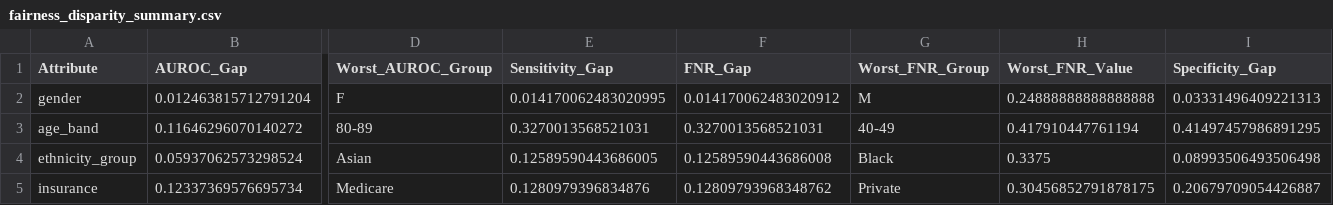
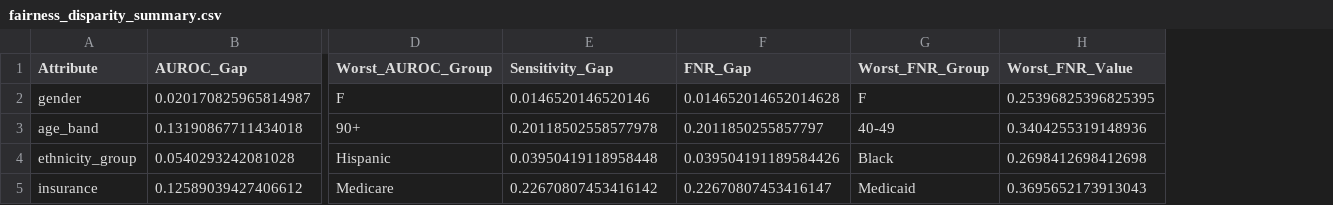
Before and after one commit to manoharbyc-dev/High-Risk-Project, a CSV file: mimic-mortality-xai/results/fairness_disparity_summary.csv, drawn as a sheet; only a part is shown, gaps mark what is left out; the diff covers the shown part only; the diff names each change by its address in the sheet, - before the commit and + after, or states it on an @@ line.

```diff
--- a/mimic-mortality-xai/results/fairness_disparity_summary.csv
+++ b/mimic-mortality-xai/results/fairness_disparity_summary.csv
-column I (Specificity_Gap), rows 2-5: 0.03331496409221313 | 0.41497457986891295 | 0.08993506493506498 | 0.20679709054426887
-B2 (AUROC_Gap): 0.012463815712791204
+B2 (AUROC_Gap): 0.020170825965814987
-E2 (Sensitivity_Gap): 0.014170062483020995
+E2 (Sensitivity_Gap): 0.0146520146520146
-F2 (FNR_Gap): 0.014170062483020912
+F2 (FNR_Gap): 0.014652014652014628
-G2 (Worst_FNR_Group): M
+G2 (Worst_FNR_Group): F
-H2 (Worst_FNR_Value): 0.24888888888888888
+H2 (Worst_FNR_Value): 0.25396825396825395
-B3 (AUROC_Gap): 0.11646296070140272
+B3 (AUROC_Gap): 0.13190867711434018
-D3 (Worst_AUROC_Group): 80-89
+D3 (Worst_AUROC_Group): 90+
-E3 (Sensitivity_Gap): 0.3270013568521031
+E3 (Sensitivity_Gap): 0.20118502558577978
-F3 (FNR_Gap): 0.3270013568521031
+F3 (FNR_Gap): 0.2011850255857797
-H3 (Worst_FNR_Value): 0.417910447761194
+H3 (Worst_FNR_Value): 0.3404255319148936
-B4 (AUROC_Gap): 0.05937062573298524
+B4 (AUROC_Gap): 0.0540293242081028
-D4 (Worst_AUROC_Group): Asian
+D4 (Worst_AUROC_Group): Hispanic
-E4 (Sensitivity_Gap): 0.12589590443686005
+E4 (Sensitivity_Gap): 0.03950419118958448
-F4 (FNR_Gap): 0.12589590443686008
+F4 (FNR_Gap): 0.039504191189584426
-H4 (Worst_FNR_Value): 0.3375
+H4 (Worst_FNR_Value): 0.2698412698412698
-B5 (AUROC_Gap): 0.12337369576695734
+B5 (AUROC_Gap): 0.12589039427406612
-E5 (Sensitivity_Gap): 0.1280979396834876
+E5 (Sensitivity_Gap): 0.22670807453416142
-F5 (FNR_Gap): 0.12809793968348762
+F5 (FNR_Gap): 0.22670807453416147
-G5 (Worst_FNR_Group): Private
+G5 (Worst_FNR_Group): Medicaid
-H5 (Worst_FNR_Value): 0.30456852791878175
+H5 (Worst_FNR_Value): 0.3695652173913043
```
Also changed, not shown: 1 edited cell elsewhere in this file, mimic-mortality-xai/results/fairness_subgroup_metrics.csv, mimic-mortality-xai/results/feature_importance_full.csv, 24 other files.
